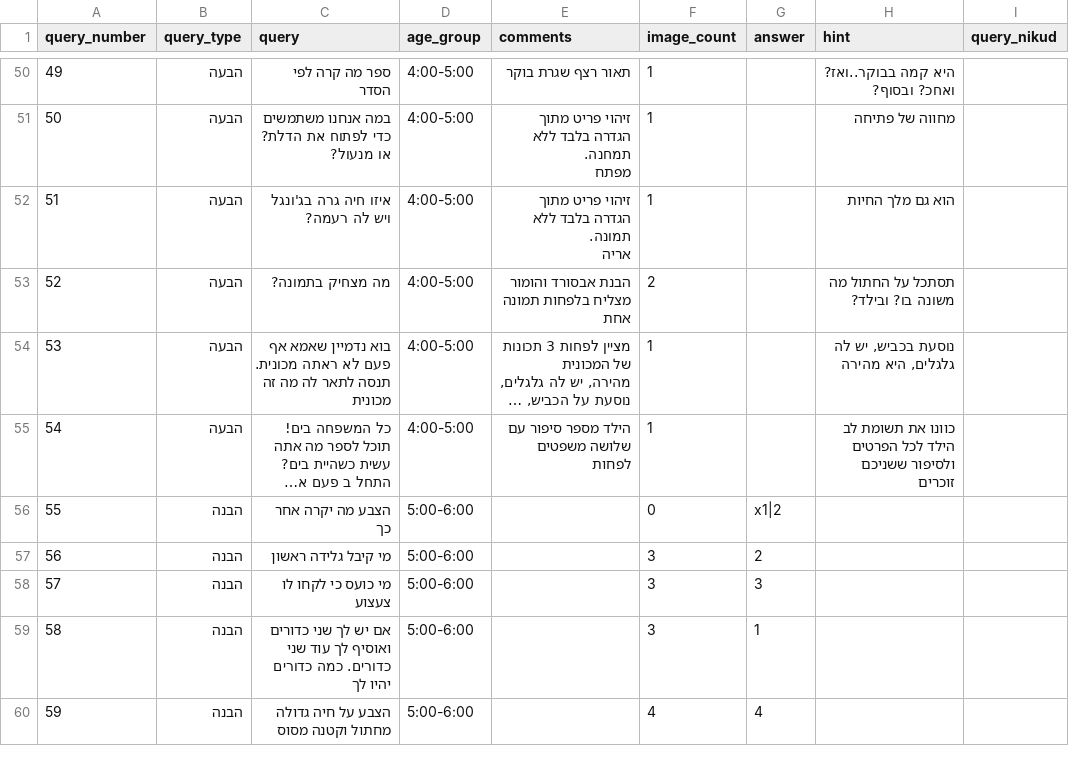
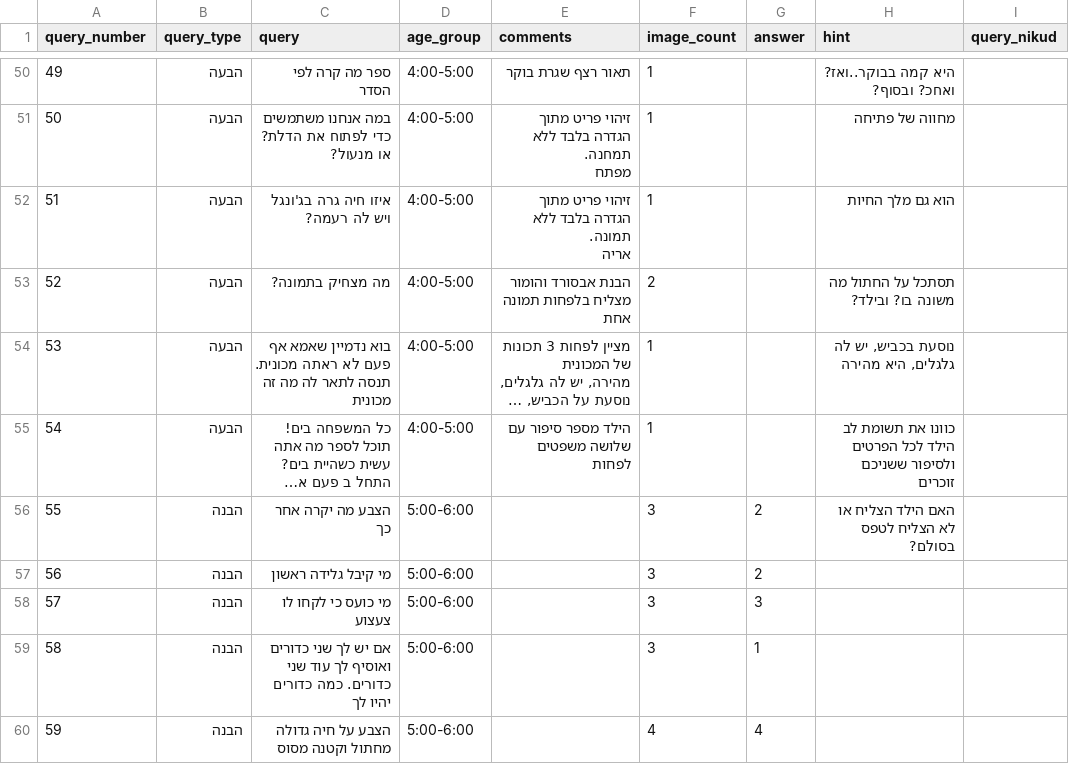
Before and after one commit to almoggiat/seeandsay-resources, a CSV file: query_database.csv, drawn as a sheet; only a part is shown, gaps mark what is left out; long unchanged cells end in …; the diff names each change by its address in the sheet, - before the commit and + after, or states it on an @@ line.

Commit message:
עדכון שאלה 55: הצבע מה יקרה אחר כך

```diff
--- a/query_database.csv
+++ b/query_database.csv
-F56 (image_count): 0
+F56 (image_count): 3
-G56 (answer): x1|2
+G56 (answer): 2
-H56 (hint): (empty)
+H56 (hint): האם הילד הצליח או לא הצליח לטפס בסולם?
```
